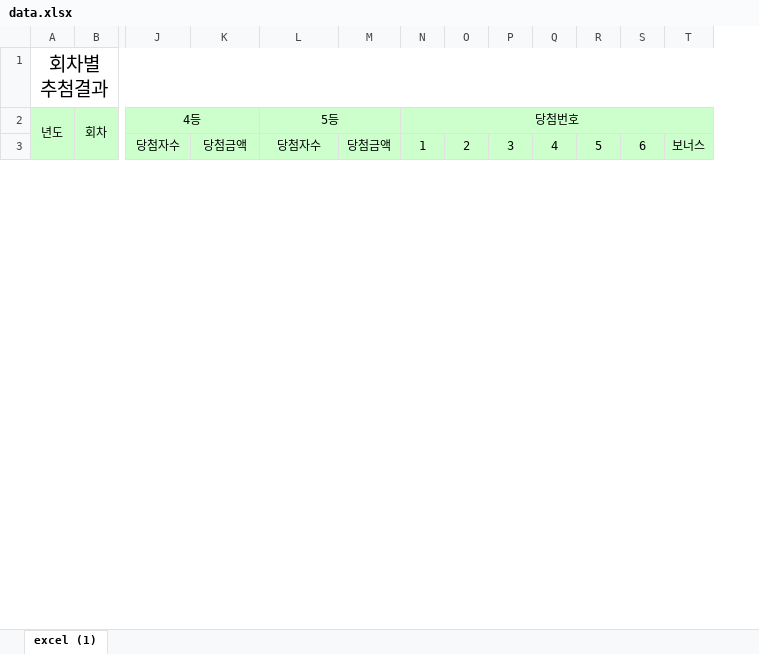
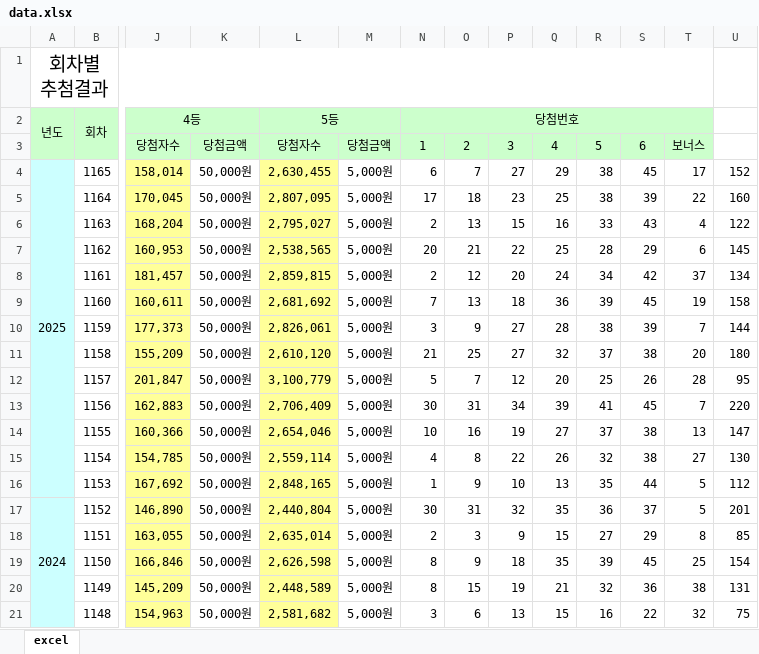
Before and after one commit to hyu-nani/lotto_number_collect_module, an Excel workbook: data.xlsx, sheet excel, drawn as a sheet; only a part is shown, gaps mark what is left out; values as stored, in another font and other column widths than the file's, no borders; rows hold the shown columns only; the diff covers the shown part only; the diff names each change by its address in the sheet, - before the commit and + after, or states it on an @@ line.

```diff
--- a/data.xlsx (sheet excel)
+++ b/data.xlsx (sheet excel)
-sheet tab: excel (1)
+sheet tab: excel
+column U, empty
+row 4: 2025 | 1165 | 158,014 | 50,000원 | 2,630,455 | 5,000원 | 6 | 7 | 27 | 29 | 38 | 45 | 17 | 152
+row 5:  | 1164 | 170,045 | 50,000원 | 2,807,095 | 5,000원 | 17 | 18 | 23 | 25 | 38 | 39 | 22 | 160
+row 6:  | 1163 | 168,204 | 50,000원 | 2,795,027 | 5,000원 | 2 | 13 | 15 | 16 | 33 | 43 | 4 | 122
+row 7:  | 1162 | 160,953 | 50,000원 | 2,538,565 | 5,000원 | 20 | 21 | 22 | 25 | 28 | 29 | 6 | 145
+row 8:  | 1161 | 181,457 | 50,000원 | 2,859,815 | 5,000원 | 2 | 12 | 20 | 24 | 34 | 42 | 37 | 134
+row 9:  | 1160 | 160,611 | 50,000원 | 2,681,692 | 5,000원 | 7 | 13 | 18 | 36 | 39 | 45 | 19 | 158
+row 10:  | 1159 | 177,373 | 50,000원 | 2,826,061 | 5,000원 | 3 | 9 | 27 | 28 | 38 | 39 | 7 | 144
+row 11:  | 1158 | 155,209 | 50,000원 | 2,610,120 | 5,000원 | 21 | 25 | 27 | 32 | 37 | 38 | 20 | 180
+row 12:  | 1157 | 201,847 | 50,000원 | 3,100,779 | 5,000원 | 5 | 7 | 12 | 20 | 25 | 26 | 28 | 95
+row 13:  | 1156 | 162,883 | 50,000원 | 2,706,409 | 5,000원 | 30 | 31 | 34 | 39 | 41 | 45 | 7 | 220
+row 14:  | 1155 | 160,366 | 50,000원 | 2,654,046 | 5,000원 | 10 | 16 | 19 | 27 | 37 | 38 | 13 | 147
+row 15:  | 1154 | 154,785 | 50,000원 | 2,559,114 | 5,000원 | 4 | 8 | 22 | 26 | 32 | 38 | 27 | 130
+row 16:  | 1153 | 167,692 | 50,000원 | 2,848,165 | 5,000원 | 1 | 9 | 10 | 13 | 35 | 44 | 5 | 112
+row 17: 2024 | 1152 | 146,890 | 50,000원 | 2,440,804 | 5,000원 | 30 | 31 | 32 | 35 | 36 | 37 | 5 | 201
+row 18:  | 1151 | 163,055 | 50,000원 | 2,635,014 | 5,000원 | 2 | 3 | 9 | 15 | 27 | 29 | 8 | 85
+row 19:  | 1150 | 166,846 | 50,000원 | 2,626,598 | 5,000원 | 8 | 9 | 18 | 35 | 39 | 45 | 25 | 154
+row 20:  | 1149 | 145,209 | 50,000원 | 2,448,589 | 5,000원 | 8 | 15 | 19 | 21 | 32 | 36 | 38 | 131
+row 21:  | 1148 | 154,963 | 50,000원 | 2,581,682 | 5,000원 | 3 | 6 | 13 | 15 | 16 | 22 | 32 | 75
```
Also changed, not shown: 31 added rows, 1 edited cell and merged cells elsewhere in this sheet, 2 other files.
